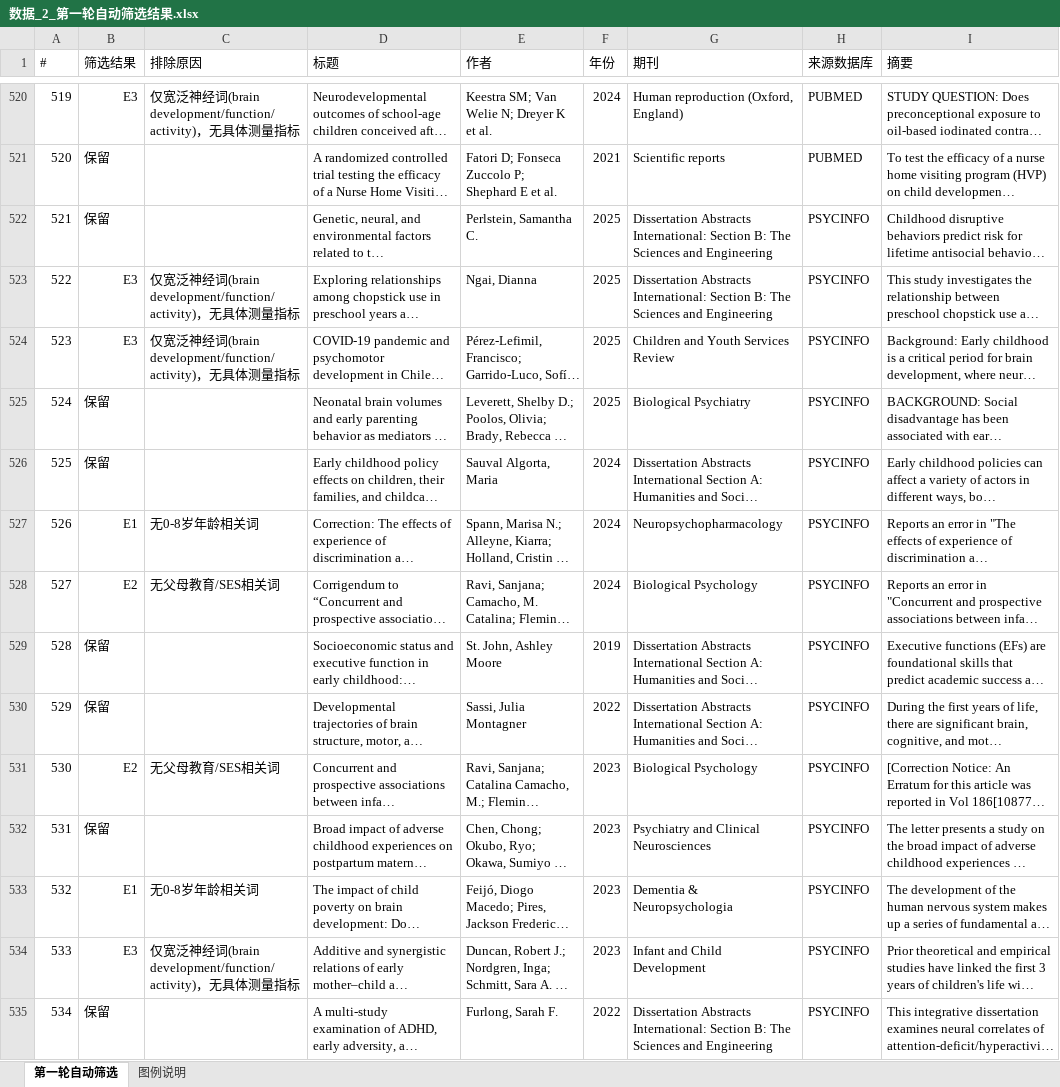
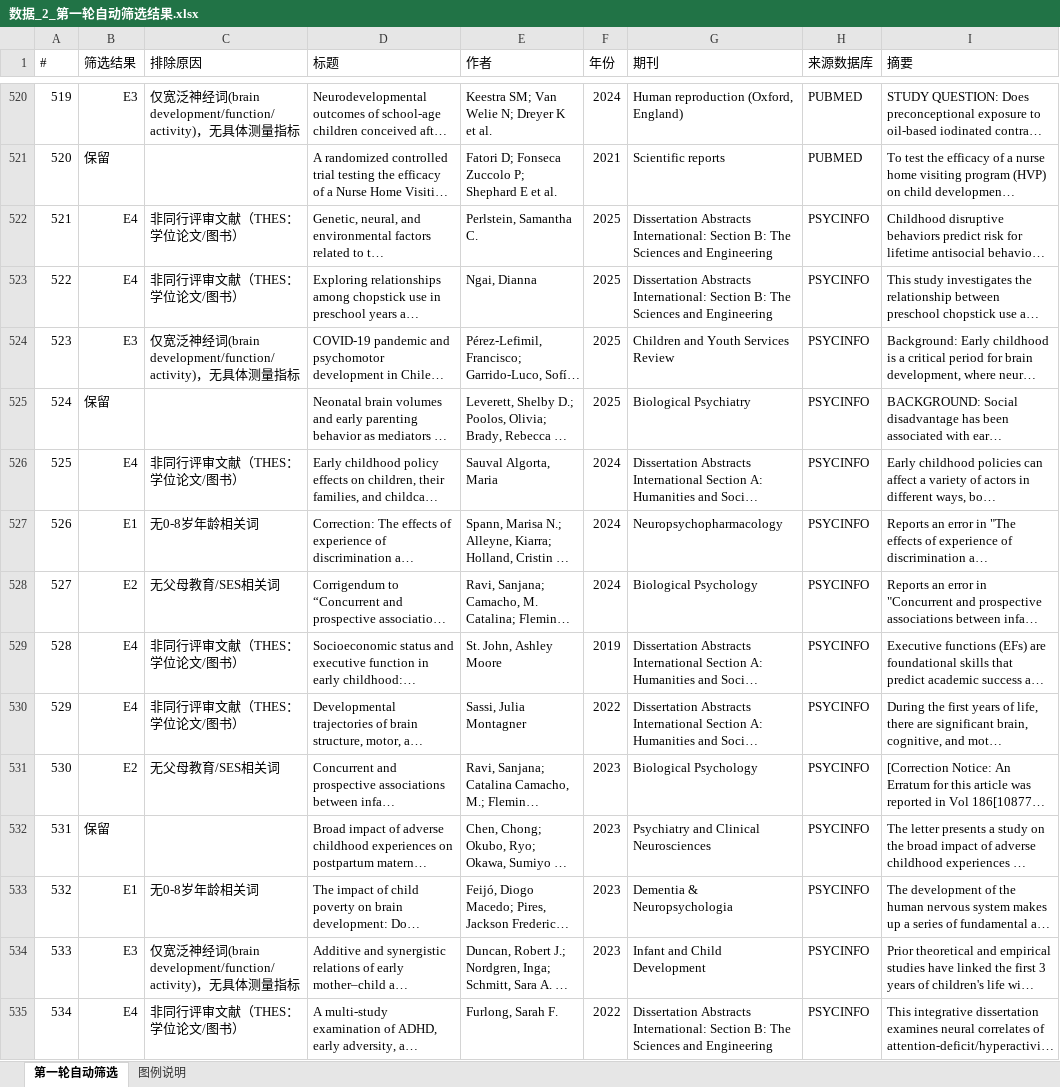
Before and after one commit to 007r007/meta-analysis-research, an Excel workbook: projects/paper-02/03-screen/数据_2_第一轮自动筛选结果.xlsx, sheet 第一轮自动筛选, drawn as a sheet; only a part is shown, gaps mark what is left out; long unchanged cells end in …; values as stored, in another font and other column widths than the file's, no cell formats; the diff covers the shown part only; the diff names each change by its address in the sheet, - before the commit and + after, or states it on an @@ line.

```diff
--- a/projects/paper-02/03-screen/数据_2_第一轮自动筛选结果.xlsx (sheet 第一轮自动筛选)
+++ b/projects/paper-02/03-screen/数据_2_第一轮自动筛选结果.xlsx (sheet 第一轮自动筛选)
-B522 (筛选结果): 保留
+B522 (筛选结果): E4
-C522 (排除原因): (empty)
+C522 (排除原因): 非同行评审文献（THES：学位论文/图书）
-B523 (筛选结果): E3
+B523 (筛选结果): E4
-C523 (排除原因): 仅宽泛神经词(brain development/function/activity)，无具体测量指标
+C523 (排除原因): 非同行评审文献（THES：学位论文/图书）
-B526 (筛选结果): 保留
+B526 (筛选结果): E4
-C526 (排除原因): (empty)
+C526 (排除原因): 非同行评审文献（THES：学位论文/图书）
-B529:B530 (筛选结果): 保留
+B529:B530 (筛选结果): E4
-C529:C530 (排除原因): (empty)
+C529:C530 (排除原因): 非同行评审文献（THES：学位论文/图书）
-B535 (筛选结果): 保留
+B535 (筛选结果): E4
-C535 (排除原因): (empty)
+C535 (排除原因): 非同行评审文献（THES：学位论文/图书）
```
Also changed, not shown: 71 edited cells elsewhere in this sheet, cell formats, 2 other files.
